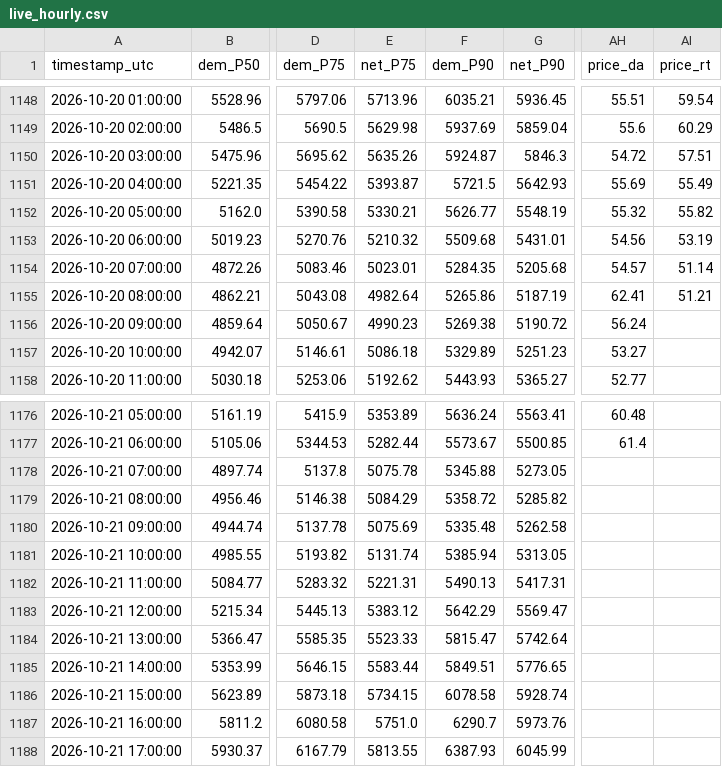
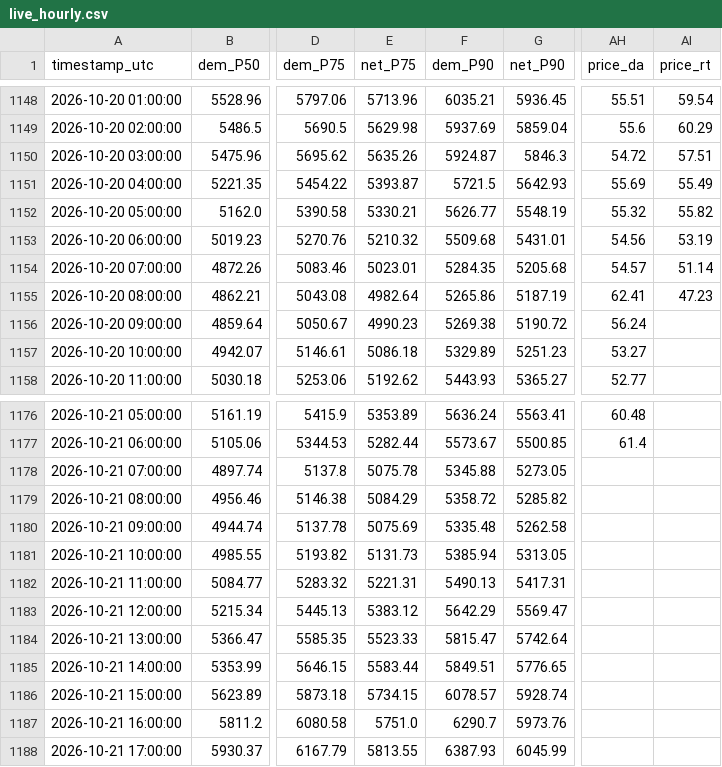
Before and after one commit to RendellRich/maya-forecasting-v2, a CSV file: live/live_hourly.csv, drawn as a sheet; only a part is shown, gaps mark what is left out; the diff names each change by its address in the sheet, - before the commit and + after, or states it on an @@ line.

```diff
--- a/live/live_hourly.csv
+++ b/live/live_hourly.csv
-AI1155 (price_rt): 51.21
+AI1155 (price_rt): 47.23
-E1181 (net_P75): 5131.74
+E1181 (net_P75): 5131.73
-F1186 (dem_P90): 6078.58
+F1186 (dem_P90): 6078.57
```
Also changed, not shown: live/track_record.csv, pipeline/data/pace_prices_2026.csv, 4 other files.
